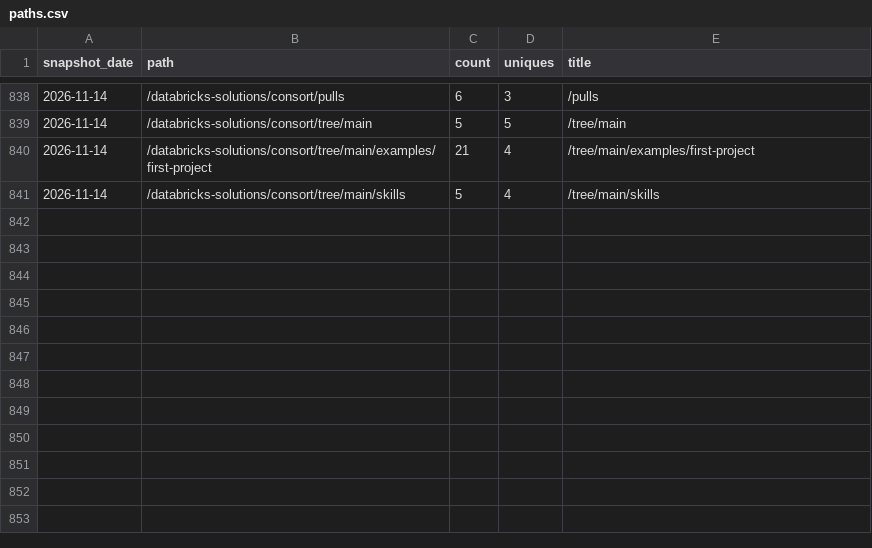
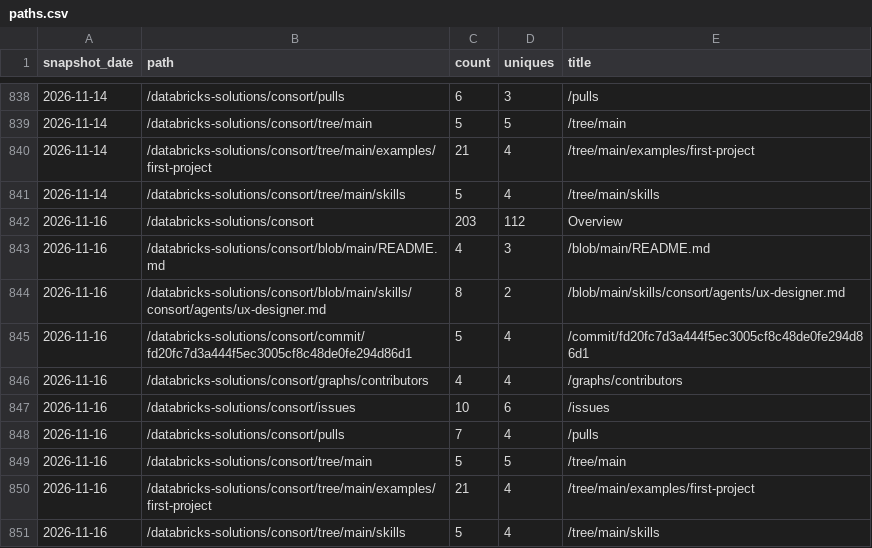
Before and after one commit to databricks-solutions/consort, a CSV file: traffic/paths.csv, drawn as a sheet; only a part is shown, gaps mark what is left out.

Commit message:
chore(traffic): record daily clones, views, referrers, paths, repo stats

```diff
--- a/traffic/paths.csv
+++ b/traffic/paths.csv
@@ -841 +841,11 @@ snapshot_date,path,count,uniques,title
 "2026-11-14","/databricks-solutions/consort/tree/main/skills",5,4,"/tree/main/skills"
+"2026-11-16","/databricks-solutions/consort",203,112,"Overview"
+"2026-11-16","/databricks-solutions/consort/blob/main/README.md",4,3,"/blob/main/README.md"
+"2026-11-16","/databricks-solutions/consort/blob/main/skills/consort/agents/ux-designer.md",8,2,"/blob/main/skills/consort/agents/ux-designer.md"
+"2026-11-16","/databricks-solutions/consort/commit/fd20fc7d3a444f5ec3005cf8c48de0fe294d86d1",5,4,"/commit/fd20fc7d3a444f5ec3005cf8c48de0fe294d86d1"
+"2026-11-16","/databricks-solutions/consort/graphs/contributors",4,4,"/graphs/contributors"
+"2026-11-16","/databricks-solutions/consort/issues",10,6,"/issues"
+"2026-11-16","/databricks-solutions/consort/pulls",7,4,"/pulls"
+"2026-11-16","/databricks-solutions/consort/tree/main",5,5,"/tree/main"
+"2026-11-16","/databricks-solutions/consort/tree/main/examples/first-project",21,4,"/tree/main/examples/first-project"
+"2026-11-16","/databricks-solutions/consort/tree/main/skills",5,4,"/tree/main/skills"
```
Also changed, not shown: traffic/clones.csv, traffic/referrers.csv, 2 other files.
